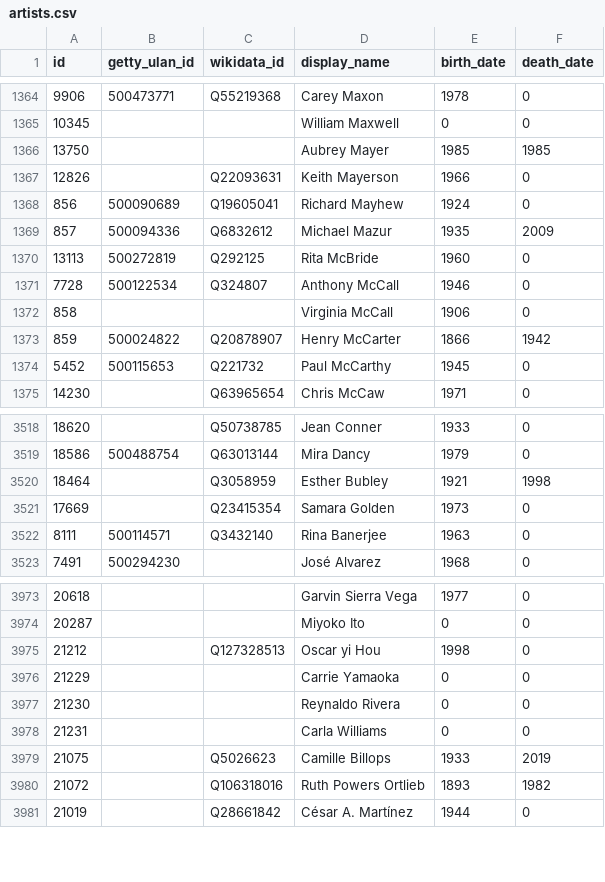
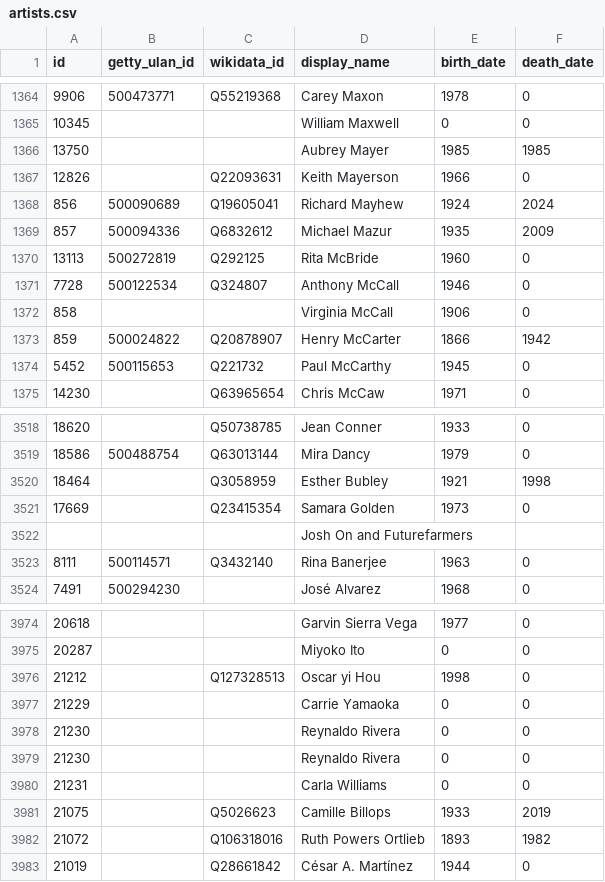
Before and after one commit to whitneymuseum/open-access, a CSV file: artists.csv, drawn as a sheet; only a part is shown, gaps mark what is left out; the diff covers the shown part only.

```diff
--- a/artists.csv
+++ b/artists.csv
@@ -1367,3 +1367,3 @@ id,getty_ulan_id,wikidata_id,display_name,birth_date,death_date
 12826,,Q22093631,Keith Mayerson,1966,0
-856,500090689,Q19605041,Richard Mayhew,1924,0
+856,500090689,Q19605041,Richard Mayhew,1924,2024
 857,500094336,Q6832612,Michael Mazur,1935,2009
@@ -3521,2 +3521,3 @@ id,getty_ulan_id,wikidata_id,display_name,birth_date,death_date
 17669,,Q23415354,Samara Golden,1973,0
+,,,Josh On and Futurefarmers,,
 8111,500114571,Q3432140,Rina Banerjee,1963,0
@@ -3977,2 +3978,3 @@ id,getty_ulan_id,wikidata_id,display_name,birth_date,death_date
 21230,,,Reynaldo Rivera,0,0
+21230,,,Reynaldo Rivera,0,0
 21231,,,Carla Williams,0,0
```
Also changed, not shown: 28 added rows elsewhere in this file, 1 other file.
